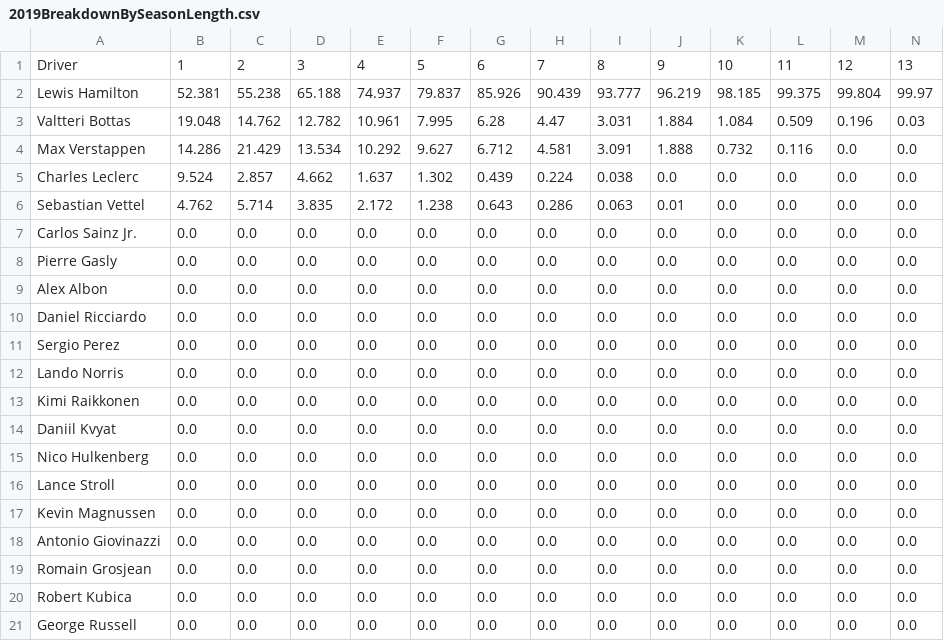
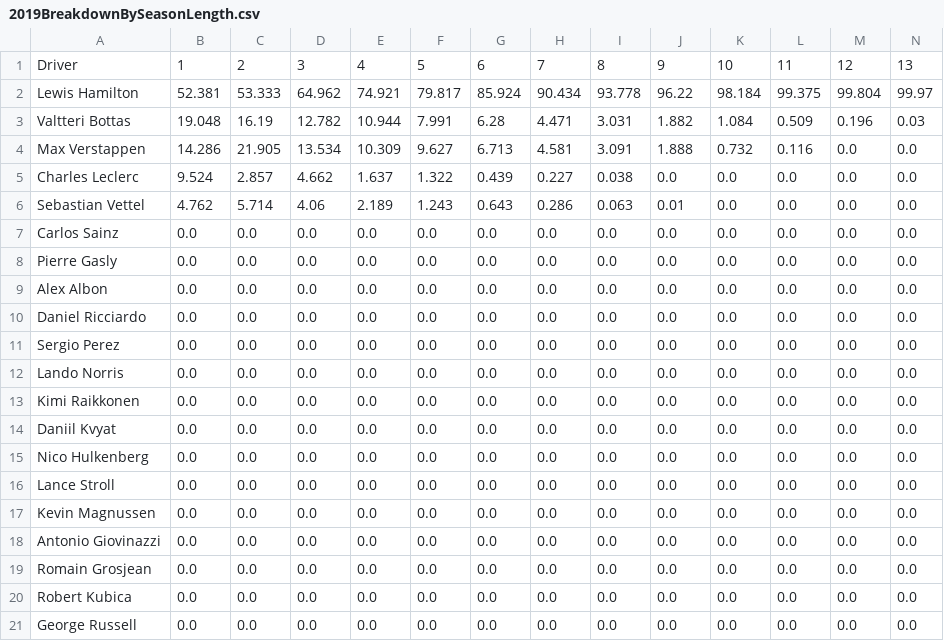
Before and after one commit to SoslyLW/F1-Remixed, a CSV file: 2019BreakdownBySeasonLength.csv, drawn as a sheet; only a part is shown; the diff names each change by its address in the sheet, - before the commit and + after, or states it on an @@ line.

```diff
--- a/2019BreakdownBySeasonLength.csv
+++ b/2019BreakdownBySeasonLength.csv
-C2: 55.238
+C2: 53.333
-D2: 65.188
+D2: 64.962
-E2: 74.937
+E2: 74.921
-F2: 79.837
+F2: 79.817
-G2: 85.926
+G2: 85.924
-H2: 90.439
+H2: 90.434
-I2: 93.777
+I2: 93.778
-J2: 96.219
+J2: 96.22
-K2: 98.185
+K2: 98.184
-C3: 14.762
+C3: 16.19
-E3: 10.961
+E3: 10.944
-F3: 7.995
+F3: 7.991
-H3: 4.47
+H3: 4.471
-J3: 1.884
+J3: 1.882
-C4: 21.429
+C4: 21.905
-E4: 10.292
+E4: 10.309
-G4: 6.712
+G4: 6.713
-F5: 1.302
+F5: 1.322
-H5: 0.224
+H5: 0.227
-D6: 3.835
+D6: 4.06
-E6: 2.172
+E6: 2.189
-F6: 1.238
+F6: 1.243
-A7: Carlos Sainz Jr.
+A7: Carlos Sainz
```
Also changed, not shown: 1 other file.
